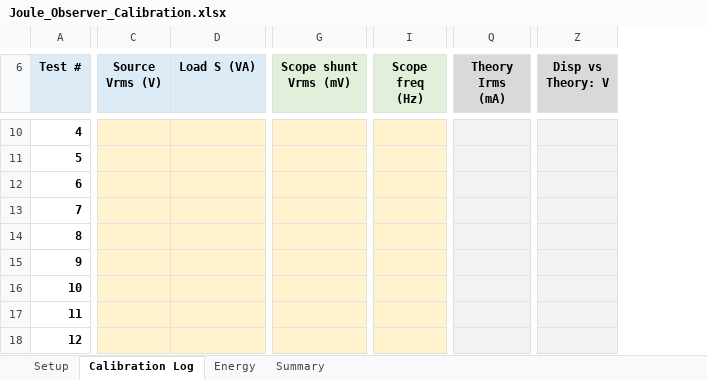
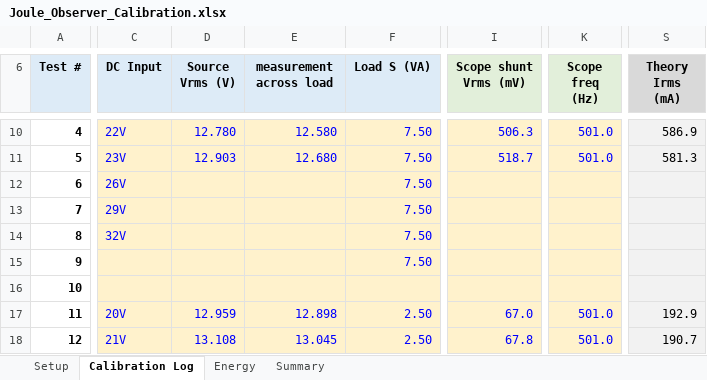
Before and after one commit to jaibadonak/Joule_Observer34, an Excel workbook: Joule_Observer_Calibration.xlsx, sheet Calibration Log, drawn as a sheet; only a part is shown, gaps mark what is left out; values as stored, in another font and other column widths than the file's, no borders; conditional formats not drawn; removed rows and columns are numbered as before the commit, all else as after; the diff covers the shown part only; the diff names each change by its address in the sheet, - before the commit and + after, or states it on an @@ line.

Commit message:
calibration

```diff
--- a/Joule_Observer_Calibration.xlsx (sheet Calibration Log)
+++ b/Joule_Observer_Calibration.xlsx (sheet Calibration Log)
-column C (Source Vrms (V)), empty
-column D (Load S (VA)), empty
+column C (DC Input), rows 10-18: 22V | 23V | 26V | 29V | 32V |  |  | 20V | 21V
+column D (Source Vrms (V)), rows 10-18: 12.780 | 12.903 |  |  |  |  |  | 12.959 | 13.108
+column E (measurement across load), rows 10-18: 12.580 | 12.680 |  |  |  |  |  | 12.898 | 13.045
+column F (Load S (VA)), rows 10-18: 7.50 | 7.50 | 7.50 | 7.50 | 7.50 | 7.50 |  | 2.50 | 2.50
-column G (Scope shunt Vrms (mV)), empty
+column I (Scope shunt Vrms (mV)), rows 10-18: 506.3 | 518.7 |  |  |  |  |  | 67.0 | 67.8
-column I (Scope freq (Hz)), empty
+column K (Scope freq (Hz)), rows 10-18: 501.0 | 501.0 |  |  |  |  |  | 501.0 | 501.0
-column Q (Theory Irms (mA)), empty
+column S (Theory Irms (mA)), rows 10-18: 586.9 | 581.3 |  |  |  |  |  | 192.9 | 190.7
-column Z (Disp vs Theory: V), empty
```
Also changed, not shown: 5 added columns, 4 removed columns and 76 edited cells elsewhere in this sheet, sheet Summary, formulas that keep their value, charts or pictures.
